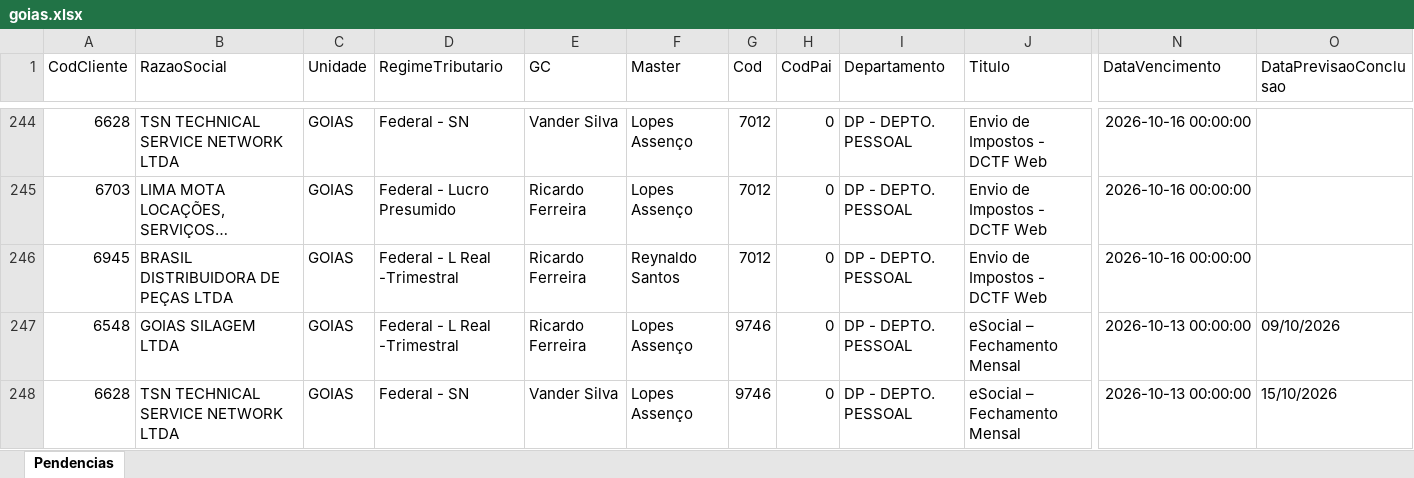
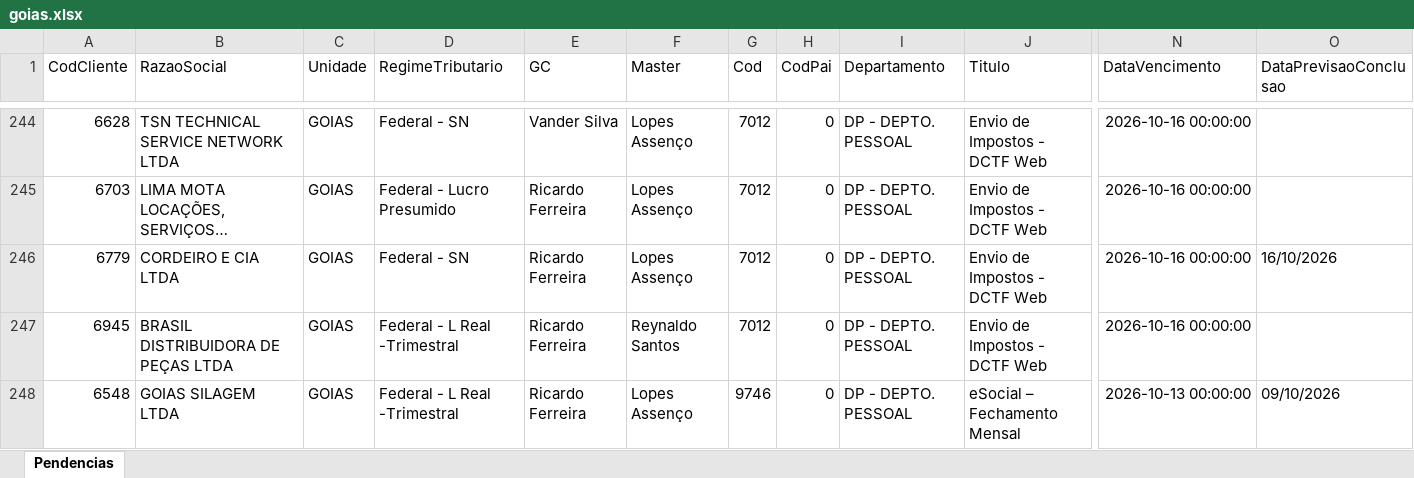
Before and after one commit to Controladoria-MG/Tarefas-baixadas, an Excel workbook: data/base/goias.xlsx, sheet Pendencias, drawn as a sheet; only a part is shown, gaps mark what is left out; the shorter side is filled out with more unchanged rows; long unchanged cells end in …; values as stored, in another font and other column widths than the file's, no borders; rows hold the shown columns only; the diff names each change by its address in the sheet, - before the commit and + after, or states it on an @@ line.

```diff
--- a/data/base/goias.xlsx (sheet Pendencias)
+++ b/data/base/goias.xlsx (sheet Pendencias)
+row 246: 6779 | CORDEIRO E CIA LTDA | GOIAS | Federal - SN | Ricardo Ferreira | Lopes Assenço | 7012 | 0 | DP - DEPTO. PESSOAL | Envio de Impostos - DCTF Web | 2026-10-16 00:00:00 | 16/10/2026
```
Also changed, not shown: data/base/santos.xlsx, 4 other files.
